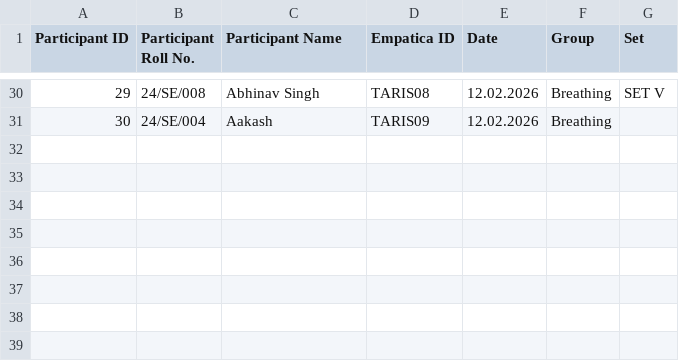
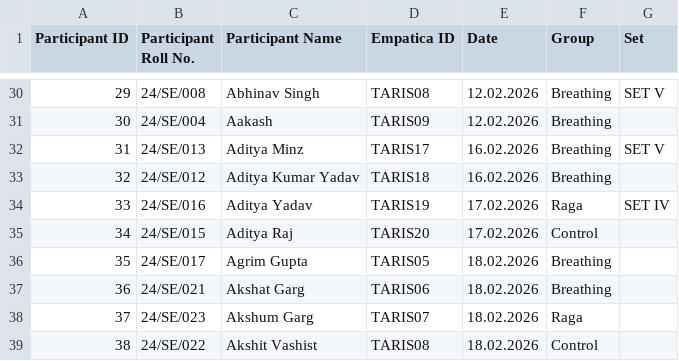
Before and after one commit to addiboy123/Samsung_Lab_Data_Pipeline, a CSV file: Participants_Record.csv, drawn as a sheet; only a part is shown, gaps mark what is left out.

```diff
--- a/Participants_Record.csv
+++ b/Participants_Record.csv
@@ -31 +31,9 @@ Participant ID,Participant Roll No.,Participant Name,Empatica ID,Date,Group,Set
 30,24/SE/004,Aakash,TARIS09,12.02.2026,Breathing,
+31,24/SE/013,Aditya Minz,TARIS17,16.02.2026,Breathing,SET V
+32,24/SE/012,Aditya Kumar Yadav,TARIS18,16.02.2026,Breathing,
+33,24/SE/016,Aditya Yadav ,TARIS19,17.02.2026,Raga,SET IV
+34,24/SE/015,Aditya Raj ,TARIS20,17.02.2026,Control,
+35,24/SE/017,Agrim Gupta,TARIS05,18.02.2026,Breathing,
+36,24/SE/021,Akshat Garg,TARIS06,18.02.2026,Breathing,
+37,24/SE/023,Akshum Garg,TARIS07,18.02.2026,Raga,
+38,24/SE/022,Akshit Vashist,TARIS08,18.02.2026,Control,
```
Also changed, not shown: 5 other files.
